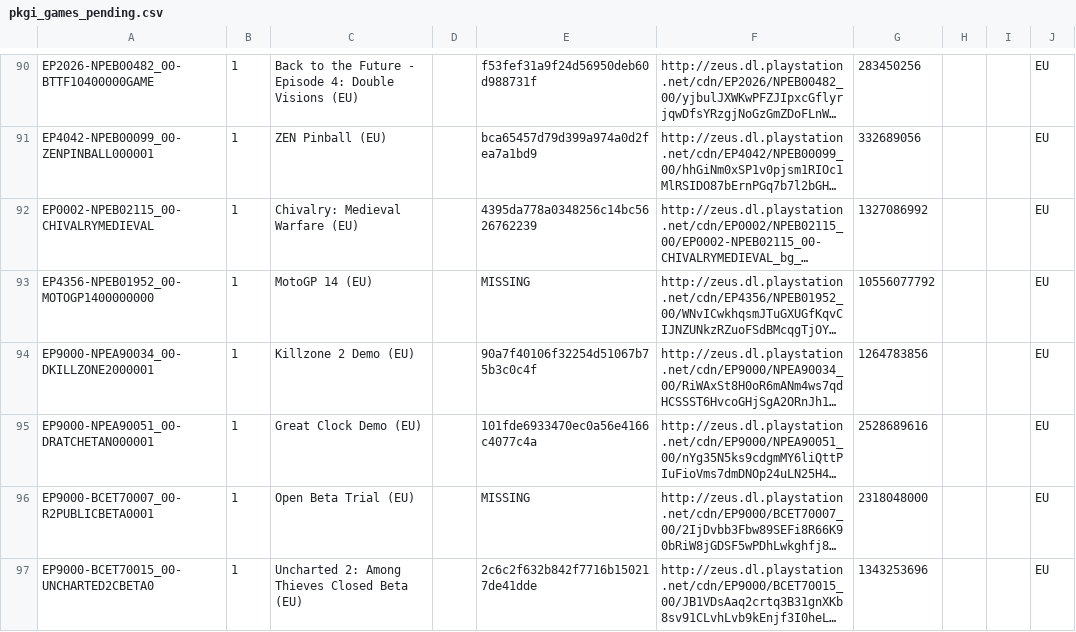
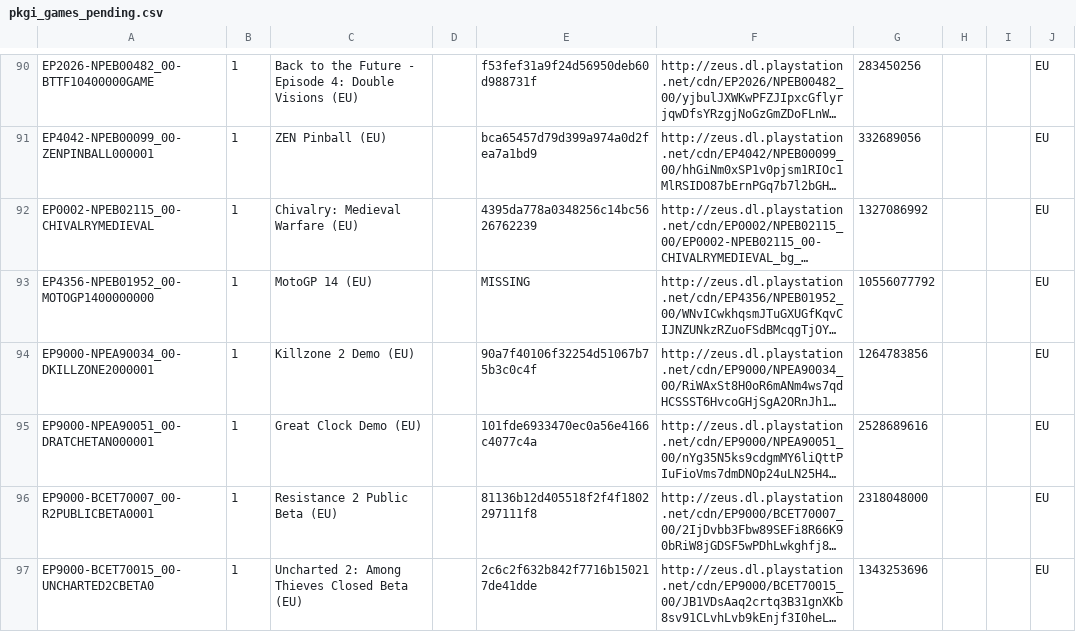
Before and after one commit to jy95/pkgi-ps3-nopaystation, a CSV file: output/pkgi_games_pending.csv, drawn as a sheet; only a part is shown, gaps mark what is left out; long unchanged cells end in …; the diff covers the shown part only; the diff names each change by its address in the sheet, - before the commit and + after, or states it on an @@ line.

```diff
--- a/output/pkgi_games_pending.csv
+++ b/output/pkgi_games_pending.csv
-C96: Open Beta Trial (EU)
+C96: Resistance 2 Public Beta (EU)
-E96: MISSING
+E96: 81136b12d405518f2f4f1802297111f8
```
Also changed, not shown: 10 edited cells elsewhere in this file, input/pending_PS3_GAMES.tsv, 3 other files.
